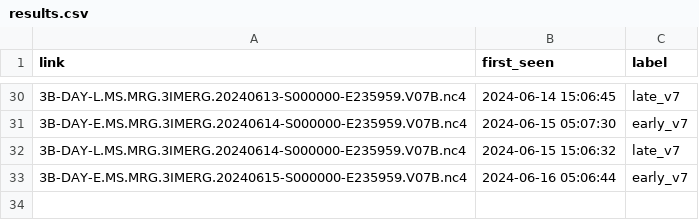
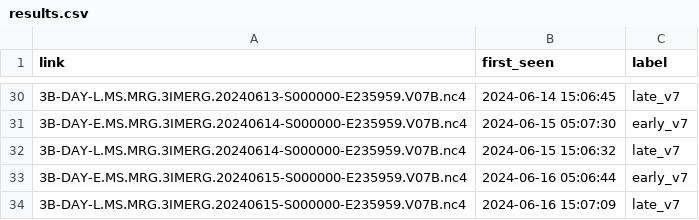
Before and after one commit to OCHA-DAP/ds-imerg-check, a CSV file: results.csv, drawn as a sheet; only a part is shown, gaps mark what is left out.

```diff
--- a/results.csv
+++ b/results.csv
@@ -33 +33,2 @@ link,first_seen,label
 3B-DAY-E.MS.MRG.3IMERG.20240615-S000000-E235959.V07B.nc4,2024-06-16 05:06:44,early_v7
+3B-DAY-L.MS.MRG.3IMERG.20240615-S000000-E235959.V07B.nc4,2024-06-16 15:07:09,late_v7
```
